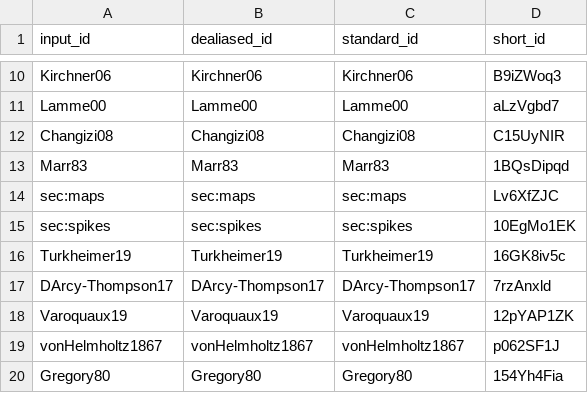
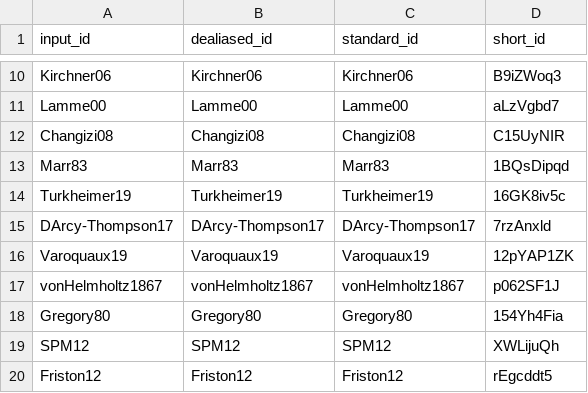
Before and after one commit to laurentperrinet/Perrinet20PredictiveProcessing_manubot, a TSV file: citations.tsv, drawn as a sheet; only a part is shown, gaps mark what is left out; the shorter side is filled out with more unchanged rows; the diff names each change by its address in the sheet, - before the commit and + after, or states it on an @@ line.

```diff
--- a/citations.tsv
+++ b/citations.tsv
-row 14: sec:maps | sec:maps | sec:maps | Lv6XfZJC
-row 15: sec:spikes | sec:spikes | sec:spikes | 10EgMo1EK
```
Also changed, not shown: 5 other files.
